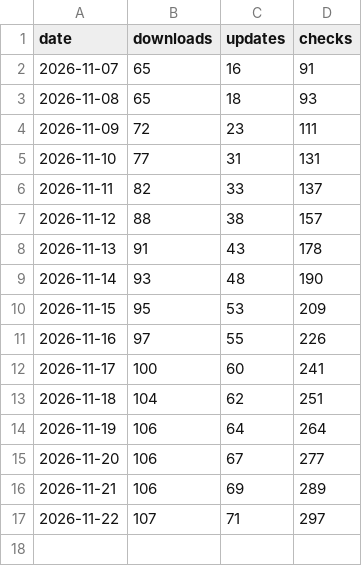
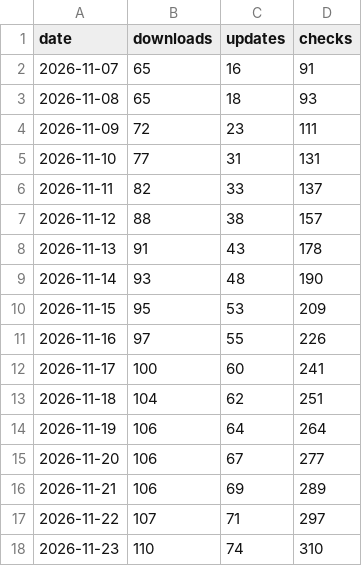
Before and after one commit to soleo/tinycap, a CSV file: stats/downloads.csv, drawn as a sheet.

```diff
--- a/stats/downloads.csv
+++ b/stats/downloads.csv
@@ -17 +17,2 @@ date,downloads,updates,checks
 2026-11-22,107,71,297
+2026-11-23,110,74,310
```
Also changed, not shown: 1 other file.
